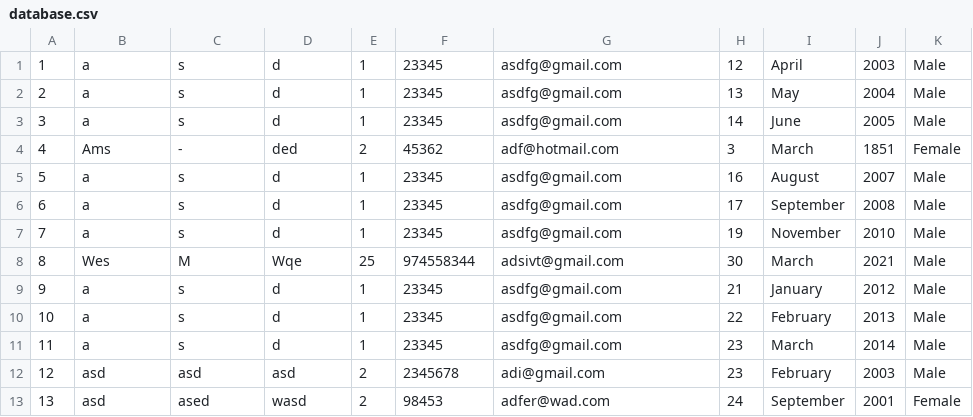
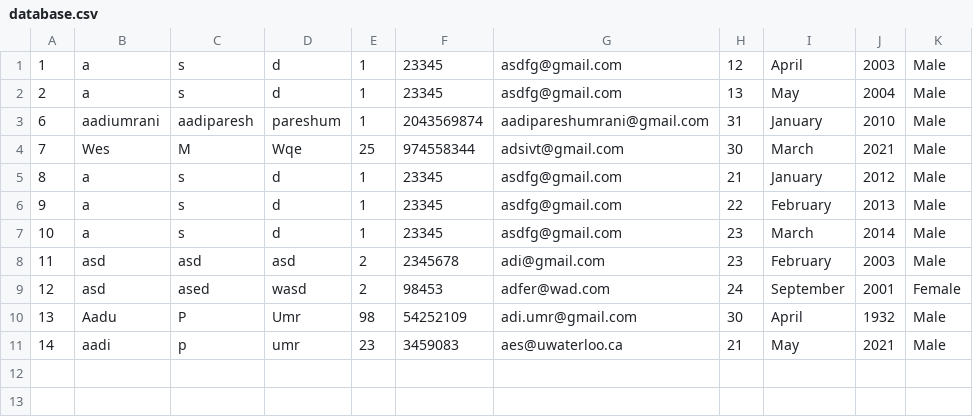
Before and after one commit to aadium/Random-database, a CSV file: database.csv, drawn as a sheet.

Commit message:
added a person ID which can be used for modifying the database

```diff
--- a/database.csv
+++ b/database.csv
@@ -2,12 +2,10 @@
 2,a,s,d,1,23345,asdfg@gmail.com,13,May,2004,Male
-3,a,s,d,1,23345,asdfg@gmail.com,14,June,2005,Male
-4,Ams,-,ded,2,45362,adf@hotmail.com,3,March,1851,Female
-5,a,s,d,1,23345,asdfg@gmail.com,16,August,2007,Male
-6,a,s,d,1,23345,asdfg@gmail.com,17,September,2008,Male
-7,a,s,d,1,23345,asdfg@gmail.com,19,November,2010,Male
-8,Wes,M,Wqe,25,974558344,adsivt@gmail.com,30,March,2021,Male
-9,a,s,d,1,23345,asdfg@gmail.com,21,January,2012,Male
-10,a,s,d,1,23345,asdfg@gmail.com,22,February,2013,Male
-11,a,s,d,1,23345,asdfg@gmail.com,23,March,2014,Male
-12,asd,asd,asd,2,2345678,adi@gmail.com,23,February,2003,Male
-13,asd,ased,wasd,2,98453,adfer@wad.com,24,September,2001,Female
+6,aadiumrani,aadiparesh,pareshum,1,2043569874,aadipareshumrani@gmail.com,31,January,2010,Male
+7,Wes,M,Wqe,25,974558344,adsivt@gmail.com,30,March,2021,Male
+8,a,s,d,1,23345,asdfg@gmail.com,21,January,2012,Male
+9,a,s,d,1,23345,asdfg@gmail.com,22,February,2013,Male
+10,a,s,d,1,23345,asdfg@gmail.com,23,March,2014,Male
+11,asd,asd,asd,2,2345678,adi@gmail.com,23,February,2003,Male
+12,asd,ased,wasd,2,98453,adfer@wad.com,24,September,2001,Female
+13,Aadu,P,Umr,98,54252109,adi.umr@gmail.com,30,April,1932,Male
+14,aadi,p,umr,23,3459083,aes@uwaterloo.ca,21,May,2021,Male
```
Also changed, not shown: 4 other files.
